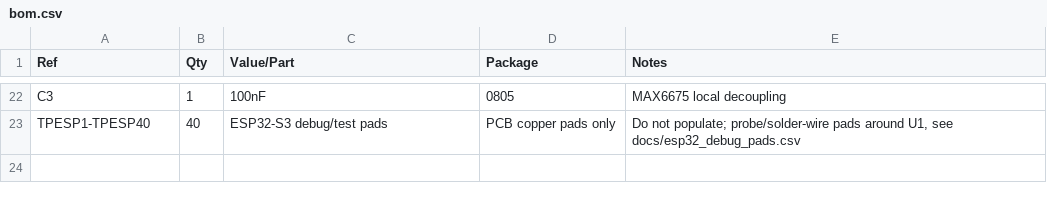
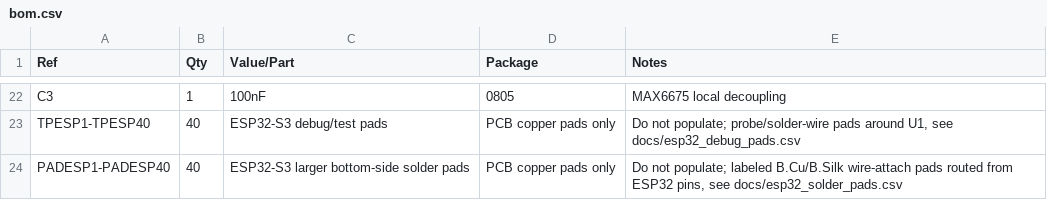
Before and after one commit to smicbee/CoffeeRoast, a CSV file: KiCAD/CoffeeRoast-Control-RevA/docs/bom.csv, drawn as a sheet; only a part is shown, gaps mark what is left out; the diff names each change by its address in the sheet, - before the commit and + after, or states it on an @@ line.

Commit message:
Route labeled ESP32 solder pads outward

```diff
--- a/KiCAD/CoffeeRoast-Control-RevA/docs/bom.csv
+++ b/KiCAD/CoffeeRoast-Control-RevA/docs/bom.csv
+row 24: PADESP1-PADESP40 | 40 | ESP32-S3 larger bottom-side solder pads | PCB copper pads only | Do not populate; labeled B.Cu/B.Silk wire-attach pads routed from ESP32 pins, see docs/esp32_solder_pads.csv
```
Also changed, not shown: KiCAD/CoffeeRoast-Control-RevA/docs/netlist.csv, 14 other files.
